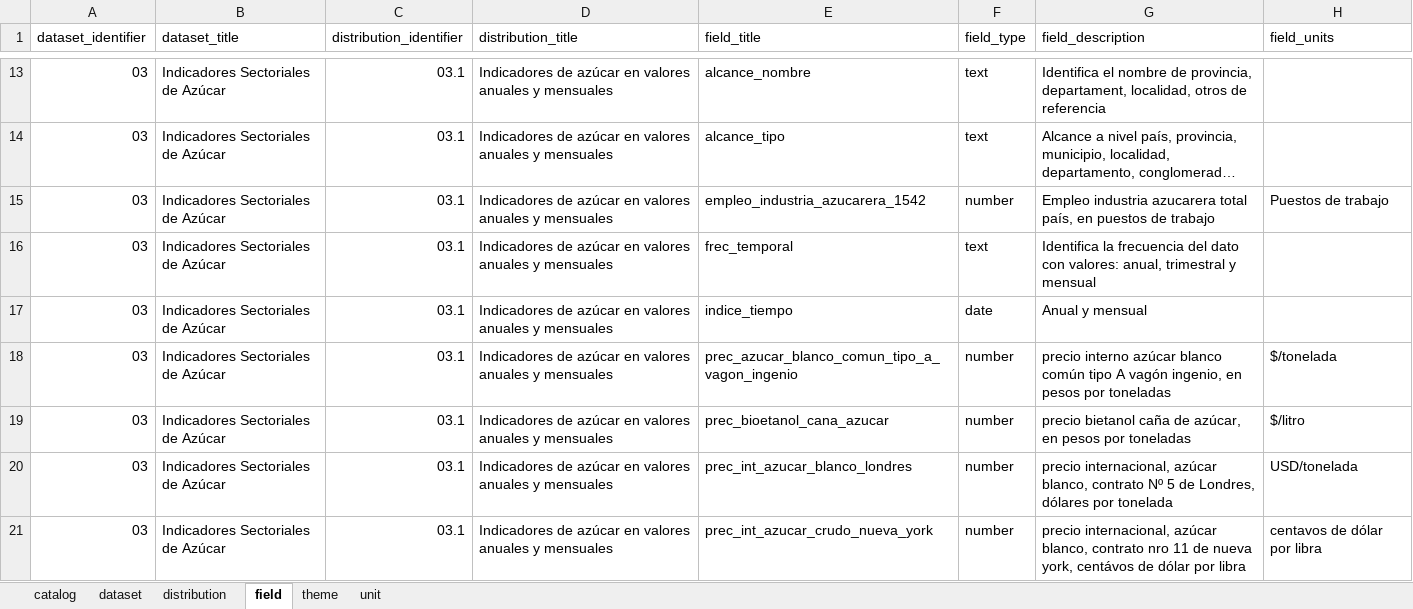
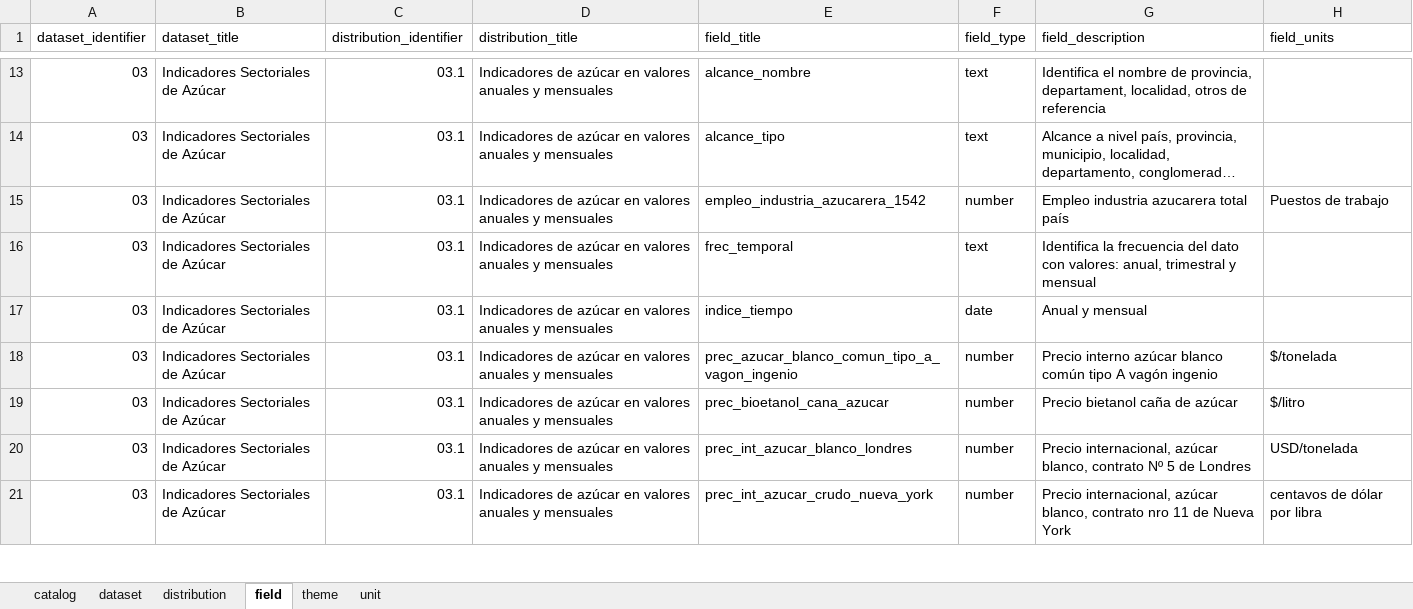
Before and after one commit to augustodevesa/libreria-catalogos, an Excel workbook: sspmi/data.xlsx, sheet field, drawn as a sheet; only a part is shown, gaps mark what is left out; long unchanged cells end in …; values as stored, in another font and other column widths than the file's, no cell formats; the diff covers the shown part only; the diff names each change by its address in the sheet, - before the commit and + after, or states it on an @@ line.

Commit message:
Modifico archivo sspmi/data.xlsx según cambios del 2017-11-24

```diff
--- a/sspmi/data.xlsx (sheet field)
+++ b/sspmi/data.xlsx (sheet field)
-G15 (field_description): …azucarera total país, en puestos de trabajo
+G15 (field_description): …azucarera total país
-G18 (field_description): precio interno azúcar blanco común tipo A vagón ingenio, en pesos por toneladas
+G18 (field_description): Precio interno azúcar blanco común tipo A vagón ingenio
-G19 (field_description): precio bietanol caña de azúcar, en pesos por toneladas
+G19 (field_description): Precio bietanol caña de azúcar
-G20 (field_description): precio internacional, azúcar blanco, contrato Nº 5 de Londres, dólares por tonelada
+G20 (field_description): Precio internacional, azúcar blanco, contrato Nº 5 de Londres
-G21 (field_description): precio internacional, azúcar blanco, contrato nro 11 de nueva york, centávos de dólar por libra
+G21 (field_description): Precio internacional, azúcar blanco, contrato nro 11 de Nueva York
```
Also changed, not shown: 12 added rows, 1 removed row and 116 edited cells elsewhere in this sheet, sheet dataset, sheet distribution, cell formats.
